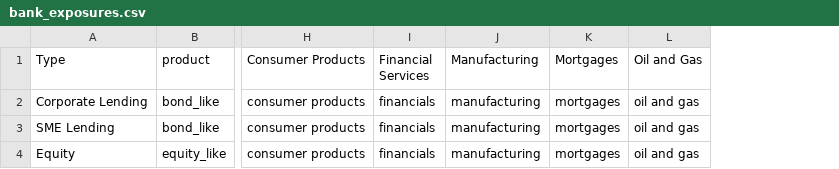
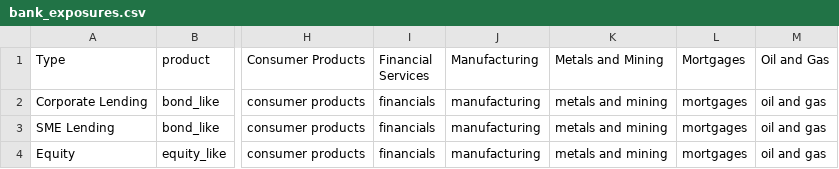
Before and after one commit to JohnAdders/climate_narrative, a CSV file: exposure/bank_exposures.csv, drawn as a sheet; only a part is shown, gaps mark what is left out; the diff names each change by its address in the sheet, - before the commit and + after, or states it on an @@ line.

Commit message:
fixed exposure

```diff
--- a/exposure/bank_exposures.csv
+++ b/exposure/bank_exposures.csv
+column K (Metals and Mining), rows 2-4: all metals and mining
```
Also changed, not shown: exposure/am_exposures.csv, exposure/insurance_assets.csv, 1 other file.
